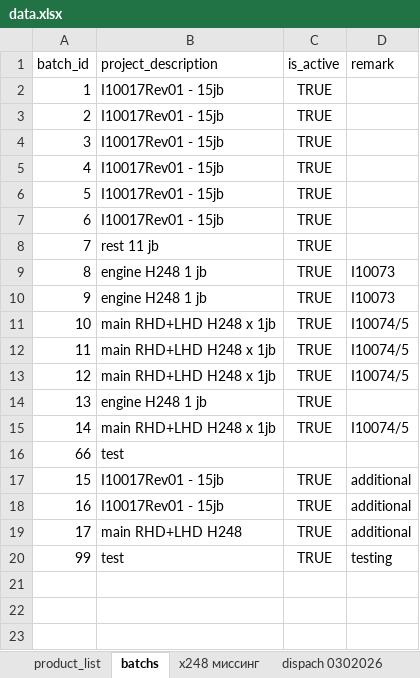
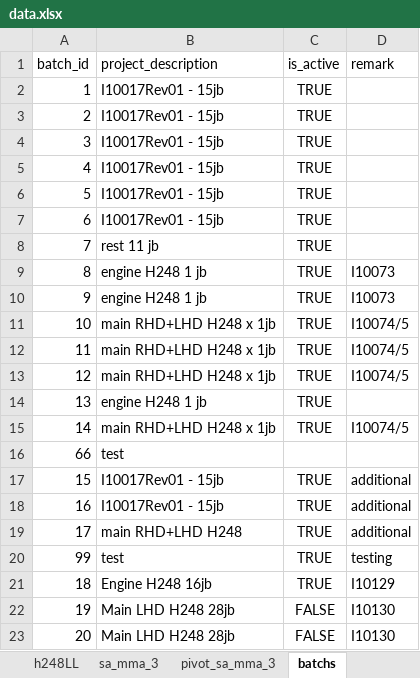
Before and after one commit to pacopacev/jo_engine, an Excel workbook: data.xlsx, sheet batchs, drawn as a sheet; values as stored, in another font and other column widths than the file's, no borders; table styles not drawn; the diff names each change by its address in the sheet, - before the commit and + after, or states it on an @@ line.

```diff
--- a/data.xlsx (sheet batchs)
+++ b/data.xlsx (sheet batchs)
+sheet tab: h248LL
+sheet tab: sa_mma_3
+sheet tab: pivot_sa_mma_3
+row 21: 18 | Engine H248 16jb | TRUE | I10129
+row 22: 19 | Main LHD H248 28jb | FALSE | I10130
+row 23: 20 | Main LHD H248 28jb | FALSE | I10130
```
Also changed, not shown: sheet product_list, sheet engine progress, sheet main15_view, sheet 11 jb rest view, sheet b1-6, sheet price_offer_list, 1 more sheet, other sheet tabs, formulas that keep their value, hidden cells, 3021 материали номенклатури БН - Хати.xlsx, jo.xlsx, 4 other files.
